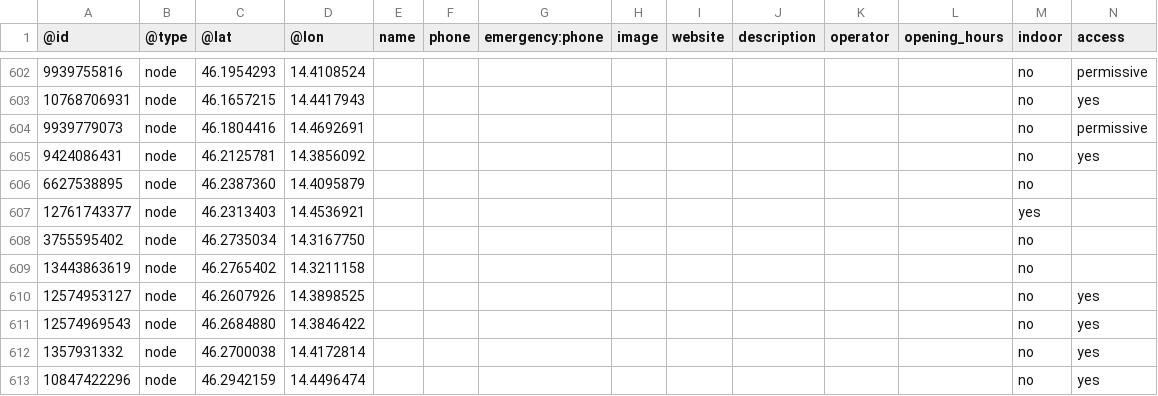
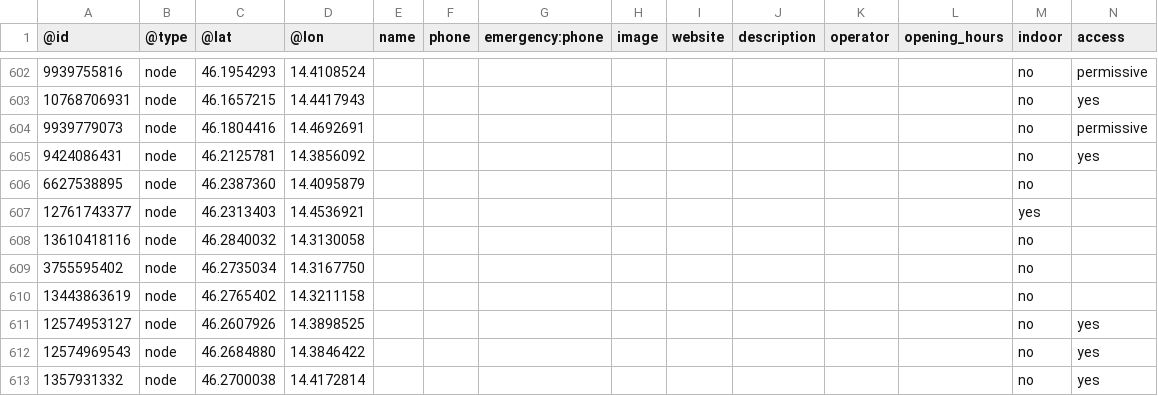
Before and after one commit to sledilnik/aed-data, a CSV file: sources/openstreetmap.org/slovenia.csv, drawn as a sheet; only a part is shown, gaps mark what is left out; the shorter side is filled out with more unchanged rows; rows hold the shown columns only; the diff names each change by its address in the sheet, - before the commit and + after, or states it on an @@ line.

```diff
--- a/sources/openstreetmap.org/slovenia.csv
+++ b/sources/openstreetmap.org/slovenia.csv
+row 608: 13610418116 | node | 46.2840032 | 14.3130058 |  |  |  |  |  |  |  |  | no
```
